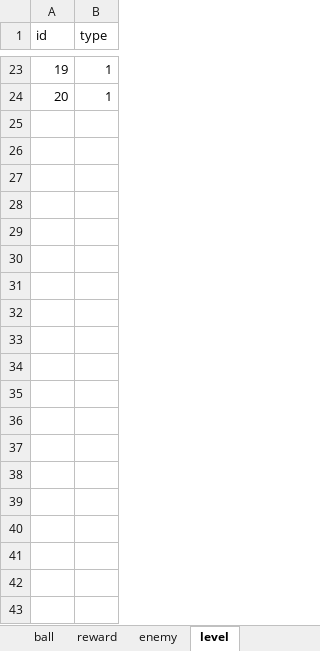
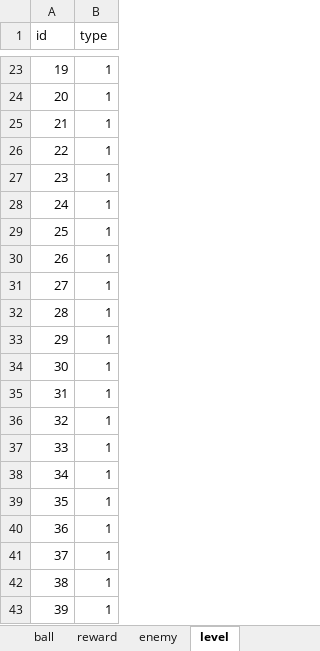
Before and after one commit to miggame/fireup, an Excel workbook: excelCfg/GameData.xlsx, sheet level, drawn as a sheet; only a part is shown, gaps mark what is left out; values as stored, in another font and other column widths than the file's, no borders; the diff covers the shown part only; the diff names each change by its address in the sheet, - before the commit and + after, or states it on an @@ line.

```diff
--- a/excelCfg/GameData.xlsx (sheet level)
+++ b/excelCfg/GameData.xlsx (sheet level)
+row 25: 21 | 1
+row 26: 22 | 1
+row 27: 23 | 1
+row 28: 24 | 1
+row 29: 25 | 1
+row 30: 26 | 1
+row 31: 27 | 1
+row 32: 28 | 1
+row 33: 29 | 1
+row 34: 30 | 1
+row 35: 31 | 1
+row 36: 32 | 1
+row 37: 33 | 1
+row 38: 34 | 1
+row 39: 35 | 1
+row 40: 36 | 1
+row 41: 37 | 1
+row 42: 38 | 1
+row 43: 39 | 1
```
Also changed, not shown: 57 added rows elsewhere in this sheet, sheet reward, 17 other files.
